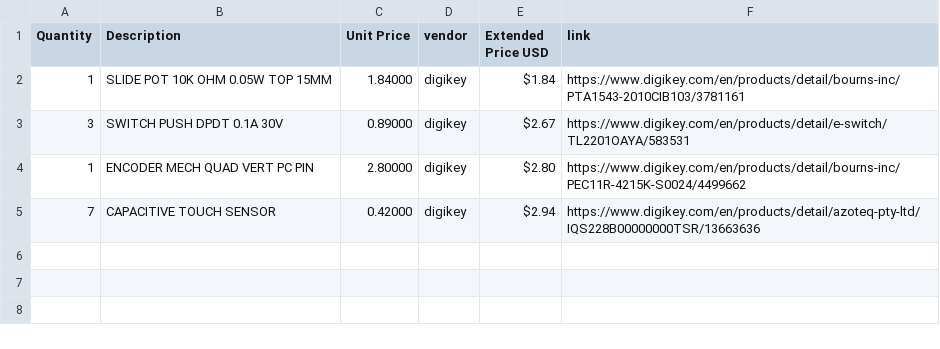
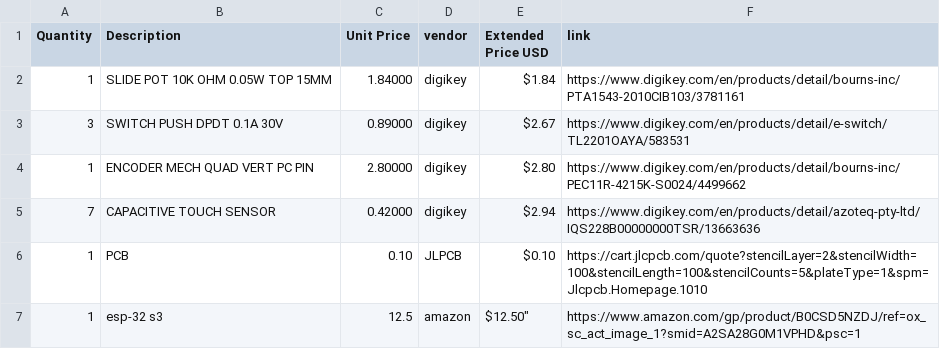
Before and after one commit to natures-bongus-time/MIDI-KEYBOARD, a CSV file: midi/BOM.csv (was midi/2026-10-25T152128.csv), drawn as a sheet; the diff names each change by its address in the sheet, - before the commit and + after, or states it on an @@ line.

Commit message:
Update and rename 2026-10-25T152128.csv to BOM.csv

```diff
--- a/midi/2026-10-25T152128.csv
+++ b/midi/BOM.csv
+row 6: 1 | PCB | 0.10 | JLPCB | $0.10 | https://cart.jlcpcb.com/quote?stencilLayer=2&stencilWidth=100&stencilLength=100&stencilCounts=5&plateType=1&spm=Jlcpcb.Homepage.1010
+row 7: 1 | esp-32 s3 | 12.5 | amazon | $12.50" | https://www.amazon.com/gp/product/B0CSD5NZDJ/ref=ox_sc_act_image_1?smid=A2SA28G0M1VPHD&psc=1
```
